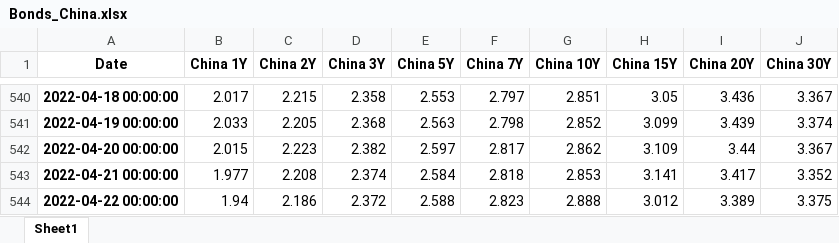
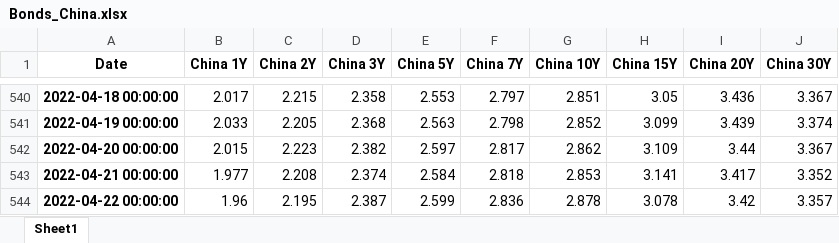
Before and after one commit to cober-data/curvature_database, an Excel workbook: Bonds_China.xlsx, sheet Sheet1, drawn as a sheet; only a part is shown, gaps mark what is left out; values as stored, in another font and other column widths than the file's, no borders; the diff names each change by its address in the sheet, - before the commit and + after, or states it on an @@ line.

```diff
--- a/Bonds_China.xlsx (sheet Sheet1)
+++ b/Bonds_China.xlsx (sheet Sheet1)
-B544 (China 1Y): 1.94
+B544 (China 1Y): 1.96
-C544 (China 2Y): 2.186
+C544 (China 2Y): 2.195
-D544 (China 3Y): 2.372
+D544 (China 3Y): 2.387
-E544 (China 5Y): 2.588
+E544 (China 5Y): 2.599
-F544 (China 7Y): 2.823
+F544 (China 7Y): 2.836
-G544 (China 10Y): 2.888
+G544 (China 10Y): 2.878
-H544 (China 15Y): 3.012
+H544 (China 15Y): 3.078
-I544 (China 20Y): 3.389
+I544 (China 20Y): 3.42
-J544 (China 30Y): 3.375
+J544 (China 30Y): 3.357
```
Also changed, not shown: Bonds_Egypt.xlsx, Bonds_Hong Kong.xlsx, 39 other files.
